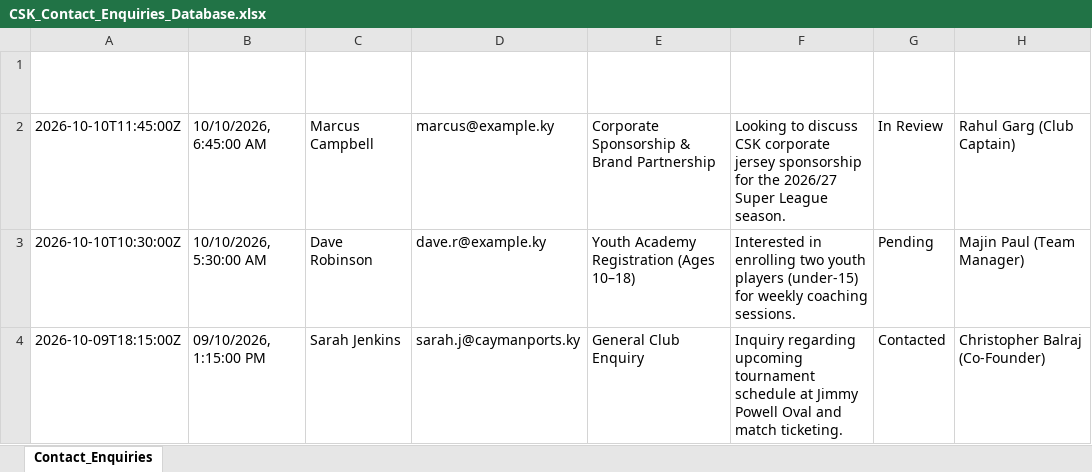
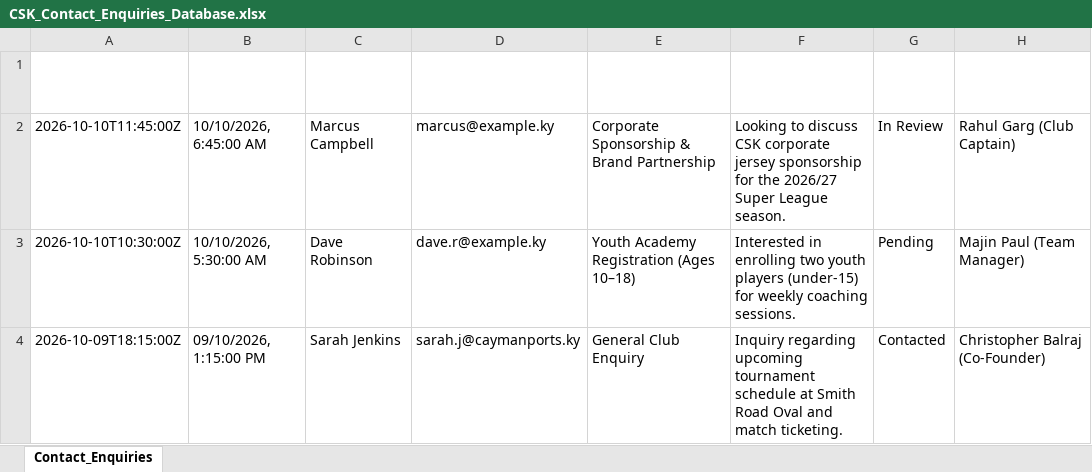
Before and after one commit to Sahitya0805/CAYMAN, an Excel workbook: exports/CSK_Contact_Enquiries_Database.xlsx, sheet Contact_Enquiries, drawn as a sheet; values as stored, in another font and other column widths than the file's, no borders; the diff names each change by its address in the sheet, - before the commit and + after, or states it on an @@ line.

Commit message:
fix: update home ground & practice details in contact page and exports to Smith Road Oval

```diff
--- a/exports/CSK_Contact_Enquiries_Database.xlsx (sheet Contact_Enquiries)
+++ b/exports/CSK_Contact_Enquiries_Database.xlsx (sheet Contact_Enquiries)
-F4 (Message Body / Inquiry Details): …schedule at Jimmy Powell Oval and…
+F4 (Message Body / Inquiry Details): …schedule at Smith Road Oval and…
```
Also changed, not shown: exports/Cayman_Super_Kings_Complete_Database.xlsx, 3 other files.
